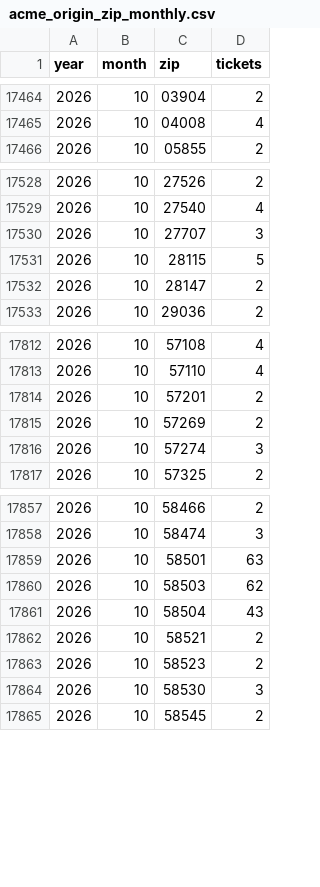
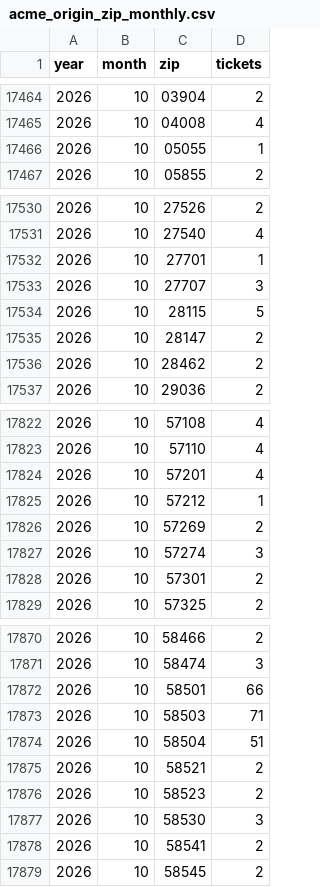
Before and after one commit to Theodore-Roosevelt-Presidential-Library/TourismData, a CSV file: data/acme_origin_zip_monthly.csv, drawn as a sheet; only a part is shown, gaps mark what is left out; the diff covers the shown part only.

```diff
--- a/data/acme_origin_zip_monthly.csv
+++ b/data/acme_origin_zip_monthly.csv
@@ -17465,2 +17465,3 @@ year,month,zip,tickets
 2026,10,04008,4
+2026,10,05055,1
 2026,10,05855,2
@@ -17529,2 +17531,3 @@ year,month,zip,tickets
 2026,10,27540,4
+2026,10,27701,1
 2026,10,27707,3
@@ -17532,2 +17535,3 @@ year,month,zip,tickets
 2026,10,28147,2
+2026,10,28462,2
 2026,10,29036,2
@@ -17813,5 +17823,7 @@ year,month,zip,tickets
 2026,10,57110,4
-2026,10,57201,2
+2026,10,57201,4
+2026,10,57212,1
 2026,10,57269,2
 2026,10,57274,3
+2026,10,57301,2
 2026,10,57325,2
@@ -17858,5 +17871,5 @@ year,month,zip,tickets
 2026,10,58474,3
-2026,10,58501,63
-2026,10,58503,62
-2026,10,58504,43
+2026,10,58501,66
+2026,10,58503,71
+2026,10,58504,51
 2026,10,58521,2
@@ -17864,2 +17877,3 @@ year,month,zip,tickets
 2026,10,58530,3
+2026,10,58541,2
 2026,10,58545,2
```
Also changed, not shown: 18 added rows and 17 edited cells elsewhere in this file, data/acme_checkins_daily.csv, data/acme_origin_zip.csv, 10 other files.
